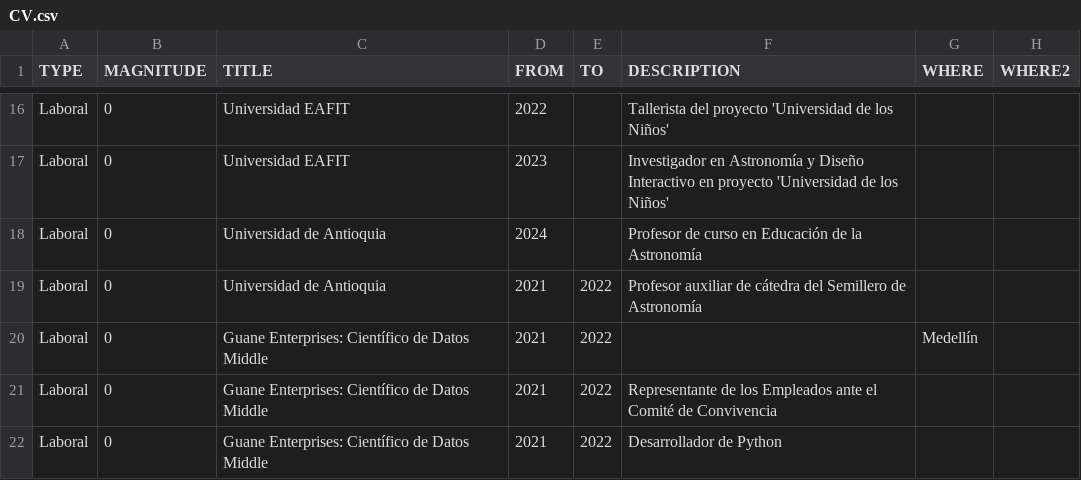
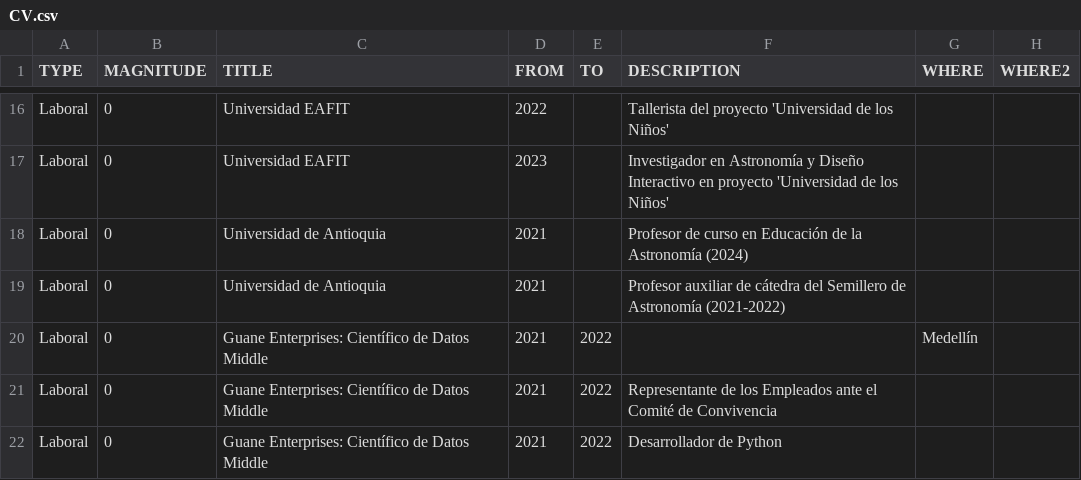
Before and after one commit to AgustinVallejo/AgustinVallejo.github.io, a CSV file: assets/CV.csv, drawn as a sheet; only a part is shown, gaps mark what is left out.

```diff
--- a/assets/CV.csv
+++ b/assets/CV.csv
@@ -17,4 +17,4 @@ Laboral,0,Universidad EAFIT,2022,,Tallerista del proyecto 'Universidad de los Ni
 Laboral,0,Universidad EAFIT,2023,,Investigador en Astronomía y Diseño Interactivo en proyecto 'Universidad de los Niños',,,,,,,
-Laboral,0,Universidad de Antioquia,2024,,Profesor de curso en Educación de la Astronomía,,,,,,,
-Laboral,0,Universidad de Antioquia,2021,2022,Profesor auxiliar de cátedra del Semillero de Astronomía,,,,,,,
+Laboral,0,Universidad de Antioquia,2021,,Profesor de curso en Educación de la Astronomía (2024),,,,,,,
+Laboral,0,Universidad de Antioquia,2021,,Profesor auxiliar de cátedra del Semillero de Astronomía (2021-2022),,,,,,,
 Laboral,0,Guane Enterprises: Científico de Datos Middle,2021,2022,,Medellín,,,,,,
```
Also changed, not shown: assets/CV_eng.csv.
